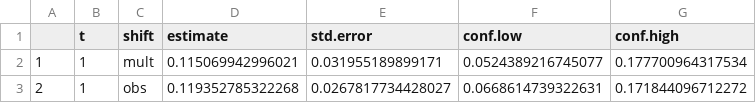
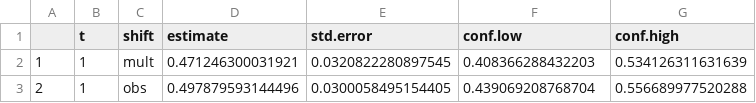
Before and after one commit to CI-NYC/CHAMACOS, a CSV file: results_csv/results_all_exposures_single_timepoint.csv, drawn as a sheet.

```diff
--- a/results_csv/results_all_exposures_single_timepoint.csv
+++ b/results_csv/results_all_exposures_single_timepoint.csv
@@ -1,3 +1,3 @@
 "","t","shift","estimate","std.error","conf.low","conf.high"
-"1",1,"mult",0.115069942996021,0.031955189899171,0.0524389216745077,0.177700964317534
-"2",1,"obs",0.119352785322268,0.0267817734428027,0.0668614739322631,0.171844096712272
+"1",1,"mult",0.471246300031921,0.0320822280897545,0.408366288432203,0.534126311631639
+"2",1,"obs",0.497879593144496,0.0300058495154405,0.439069208768704,0.556689977520288
```
Also changed, not shown: results_csv/contrasts_first_5_exposures.csv, results_csv/results_first_5_exposures.csv, 20 other files.
